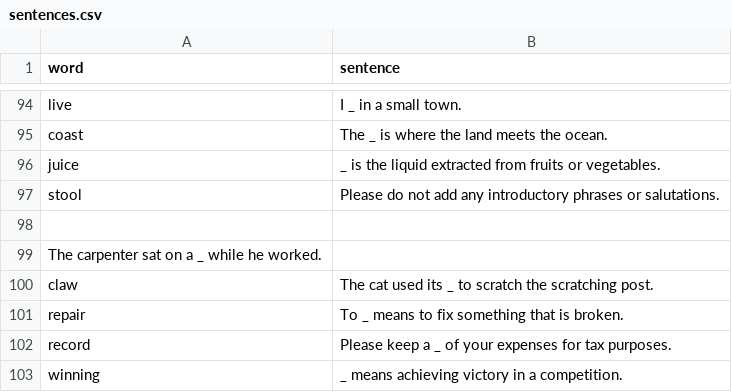
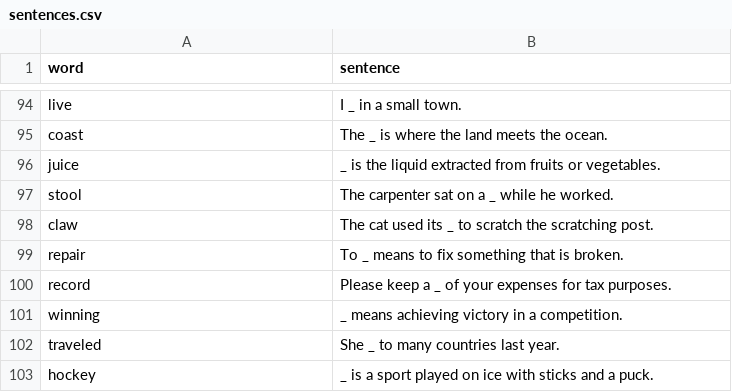
Before and after one commit to ahhoefel/spellingbee, a CSV file: public/sentences.csv, drawn as a sheet; only a part is shown, gaps mark what is left out; the shorter side is filled out with more unchanged rows.

Commit message:
Fixes the sentence for stool

```diff
--- a/public/sentences.csv
+++ b/public/sentences.csv
@@ -96,5 +96,3 @@ coast,The _ is where the land meets the ocean.
 juice,_ is the liquid extracted from fruits or vegetables.
-stool,Please do not add any introductory phrases or salutations.
-
-The carpenter sat on a _ while he worked.
+stool,The carpenter sat on a _ while he worked.
 claw,The cat used its _ to scratch the scratching post.
```
